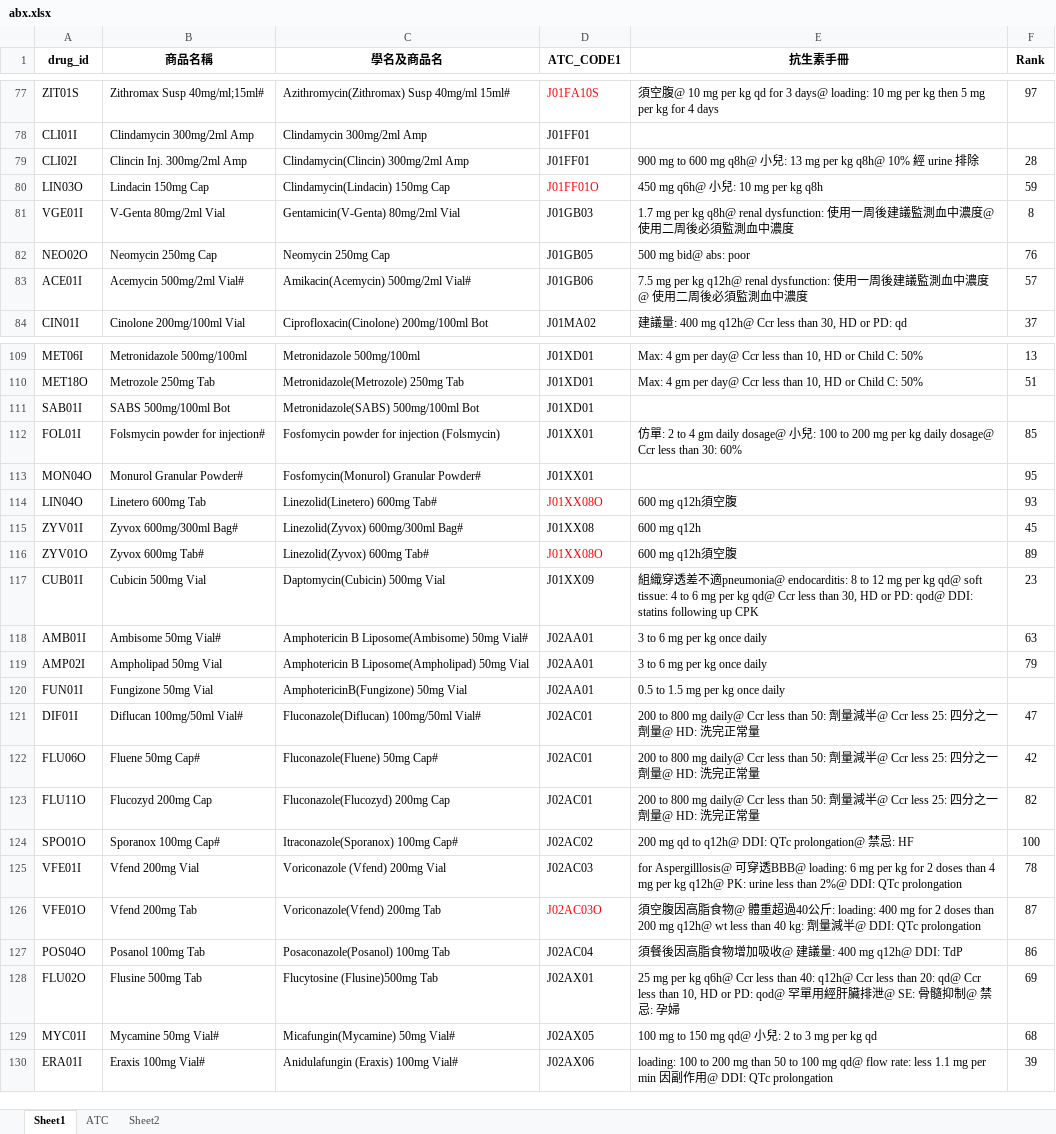
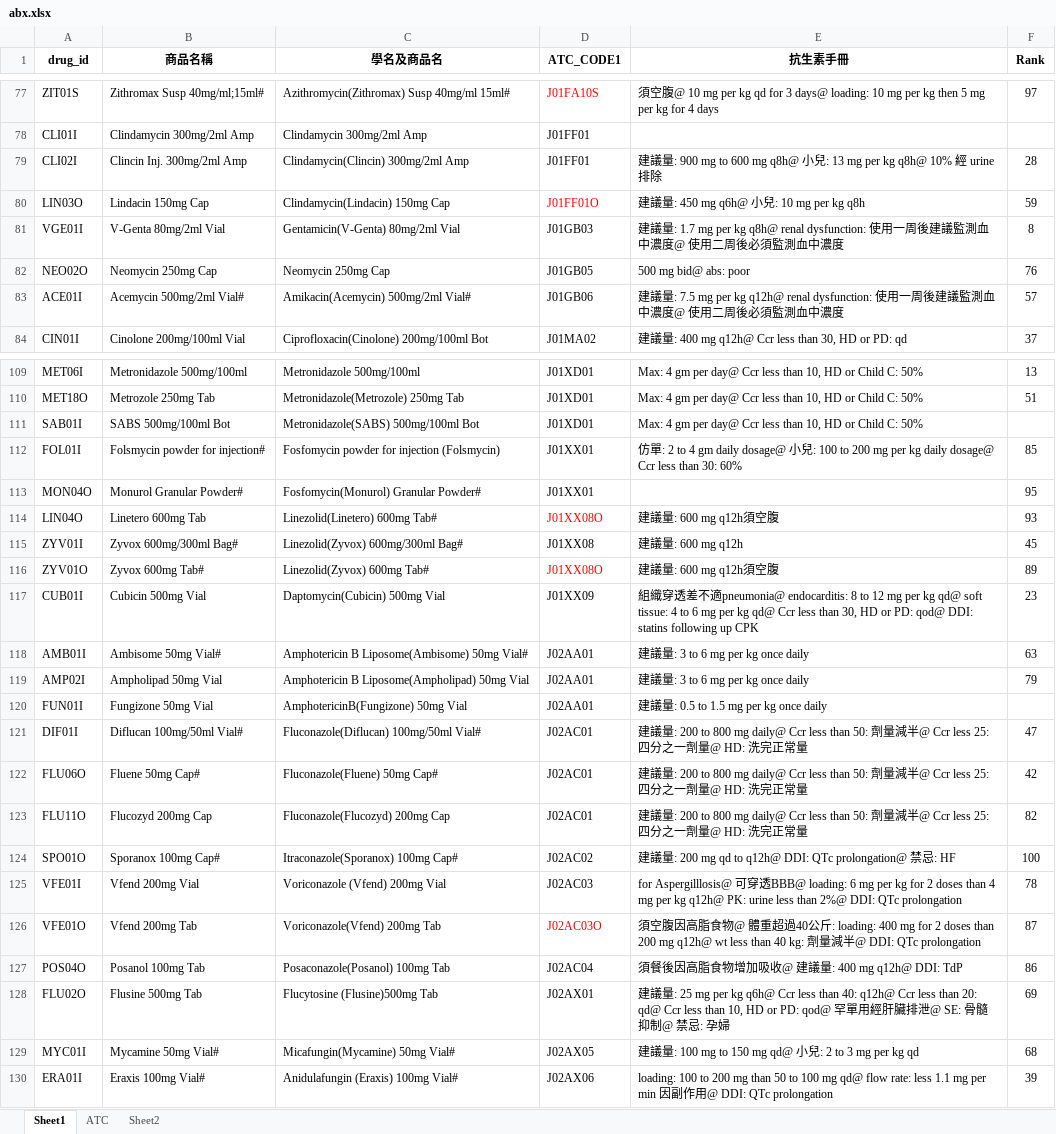
Before and after one commit to ogr0818/DrugInformations, an Excel workbook: abx.xlsx, sheet Sheet1, drawn as a sheet; only a part is shown, gaps mark what is left out; values as stored, in another font and other column widths than the file's, no borders; the diff covers the shown part only; the diff names each change by its address in the sheet, - before the commit and + after, or states it on an @@ line.

```diff
--- a/abx.xlsx (sheet Sheet1)
+++ b/abx.xlsx (sheet Sheet1)
-E79 (抗生素手冊): 900 mg…
+E79 (抗生素手冊): 建議量: 900 mg…
-E80 (抗生素手冊): 450 mg q6h@ 小兒: 10 mg per kg q8h
+E80 (抗生素手冊): 建議量: 450 mg q6h@ 小兒: 10 mg per kg q8h
-E81 (抗生素手冊): 1.7 mg per kg…
+E81 (抗生素手冊): 建議量: 1.7 mg per kg…
-E83 (抗生素手冊): 7.5 mg per kg…
+E83 (抗生素手冊): 建議量: 7.5 mg per kg…
-E111 (抗生素手冊): (empty)
+E111 (抗生素手冊): Max: 4 gm per day@ Ccr less than 10, HD or Child C: 50%
-E114 (抗生素手冊): 600 mg q12h須空腹
+E114 (抗生素手冊): 建議量: 600 mg q12h須空腹
-E115 (抗生素手冊): 600 mg q12h
+E115 (抗生素手冊): 建議量: 600 mg q12h
-E116 (抗生素手冊): 600 mg q12h須空腹
+E116 (抗生素手冊): 建議量: 600 mg q12h須空腹
-E118:E119 (抗生素手冊): 3 to 6 mg per kg once daily
+E118:E119 (抗生素手冊): 建議量: 3 to 6 mg per kg once daily
-E120 (抗生素手冊): 0.5 to 1.5 mg per kg once daily
+E120 (抗生素手冊): 建議量: 0.5 to 1.5 mg per kg once daily
-E121:E123 (抗生素手冊): 200 to 800 mg…
+E121:E123 (抗生素手冊): 建議量: 200 to 800 mg…
-E124 (抗生素手冊): 200 mg…
+E124 (抗生素手冊): 建議量: 200 mg…
-E128 (抗生素手冊): 25 mg…
+E128 (抗生素手冊): 建議量: 25 mg…
-E129 (抗生素手冊): 100 mg…
+E129 (抗生素手冊): 建議量: 100 mg…
```
Also changed, not shown: 25 edited cells elsewhere in this sheet, 2 other files.
